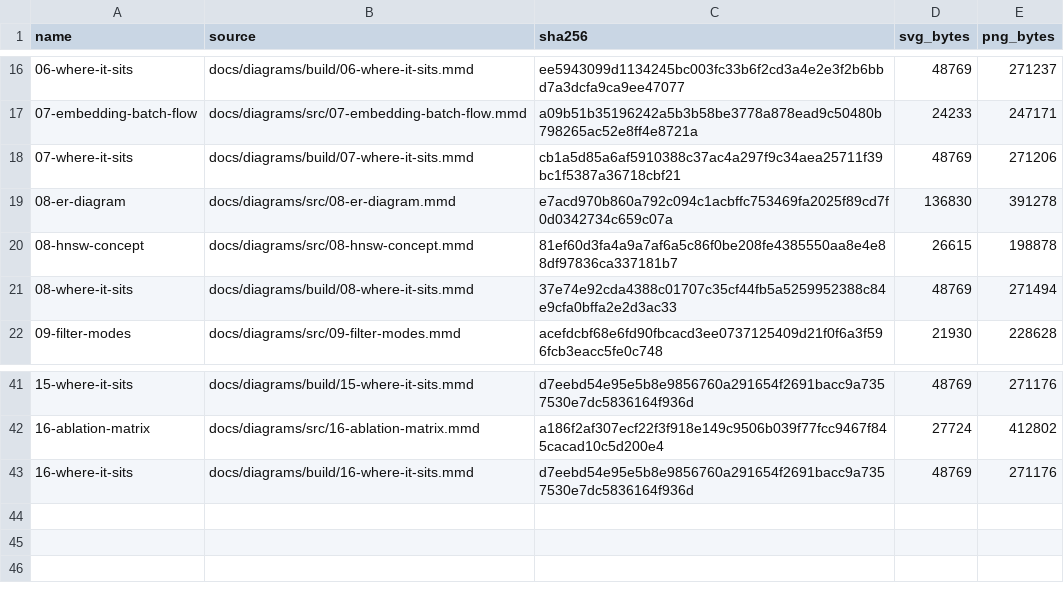
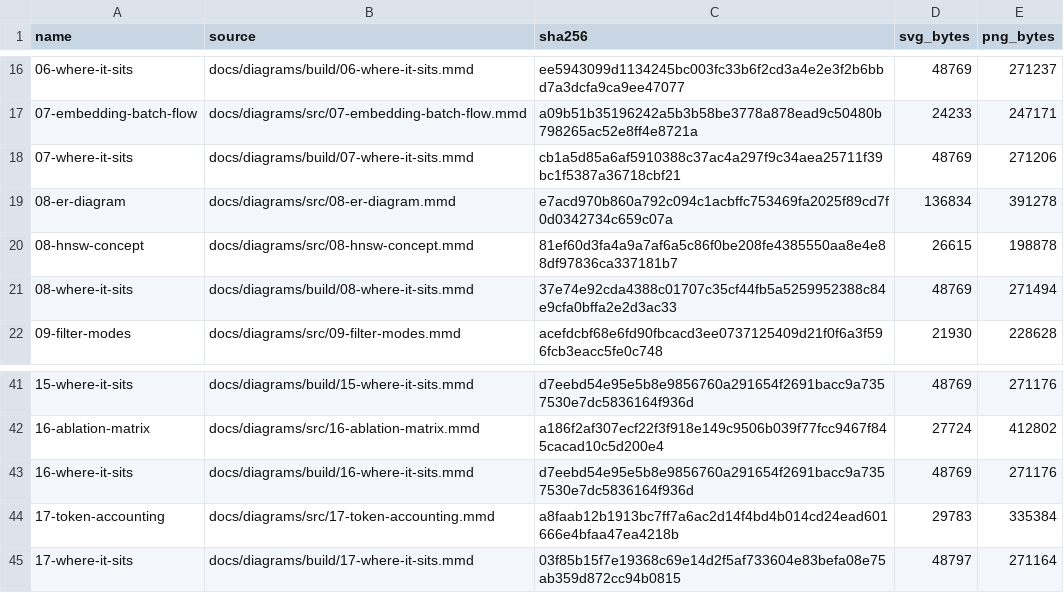
Before and after one commit to Deoxy7/rag-assistant, a TSV file: docs/diagrams/out/manifest.tsv, drawn as a sheet; only a part is shown, gaps mark what is left out.

```diff
--- a/docs/diagrams/out/manifest.tsv
+++ b/docs/diagrams/out/manifest.tsv
@@ -18,3 +18,3 @@ name	source	sha256	svg_bytes	png_bytes
 07-where-it-sits	docs/diagrams/build/07-where-it-sits.mmd	cb1a5d85a6af5910388c37ac4a297f9c34aea25711f39bc1f5387a36718cbf21	48769	271206
-08-er-diagram	docs/diagrams/src/08-er-diagram.mmd	e7acd970b860a792c094c1acbffc753469fa2025f89cd7f0d0342734c659c07a	136830	391278
+08-er-diagram	docs/diagrams/src/08-er-diagram.mmd	e7acd970b860a792c094c1acbffc753469fa2025f89cd7f0d0342734c659c07a	136834	391278
 08-hnsw-concept	docs/diagrams/src/08-hnsw-concept.mmd	81ef60d3fa4a9a7af6a5c86f0be208fe4385550aa8e4e88df97836ca337181b7	26615	198878
@@ -43 +43,3 @@ name	source	sha256	svg_bytes	png_bytes
 16-where-it-sits	docs/diagrams/build/16-where-it-sits.mmd	d7eebd54e95e5b8e9856760a291654f2691bacc9a7357530e7dc5836164f936d	48769	271176
+17-token-accounting	docs/diagrams/src/17-token-accounting.mmd	a8faab12b1913bc7ff7a6ac2d14f4bd4b014cd24ead601666e4bfaa47ea4218b	29783	335384
+17-where-it-sits	docs/diagrams/build/17-where-it-sits.mmd	03f85b15f7e19368c69e14d2f5af733604e83befa08e75ab359d872cc94b0815	48797	271164
```
Also changed, not shown: docs/diagrams/where-it-sits.tsv, 24 other files.
